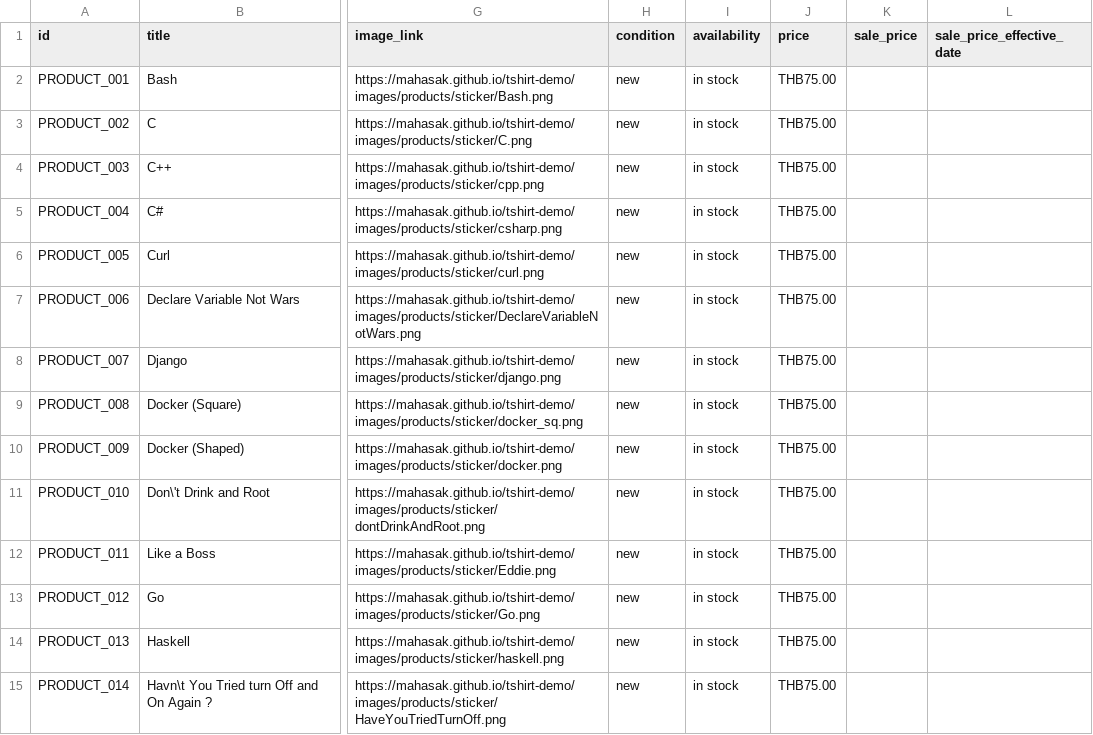
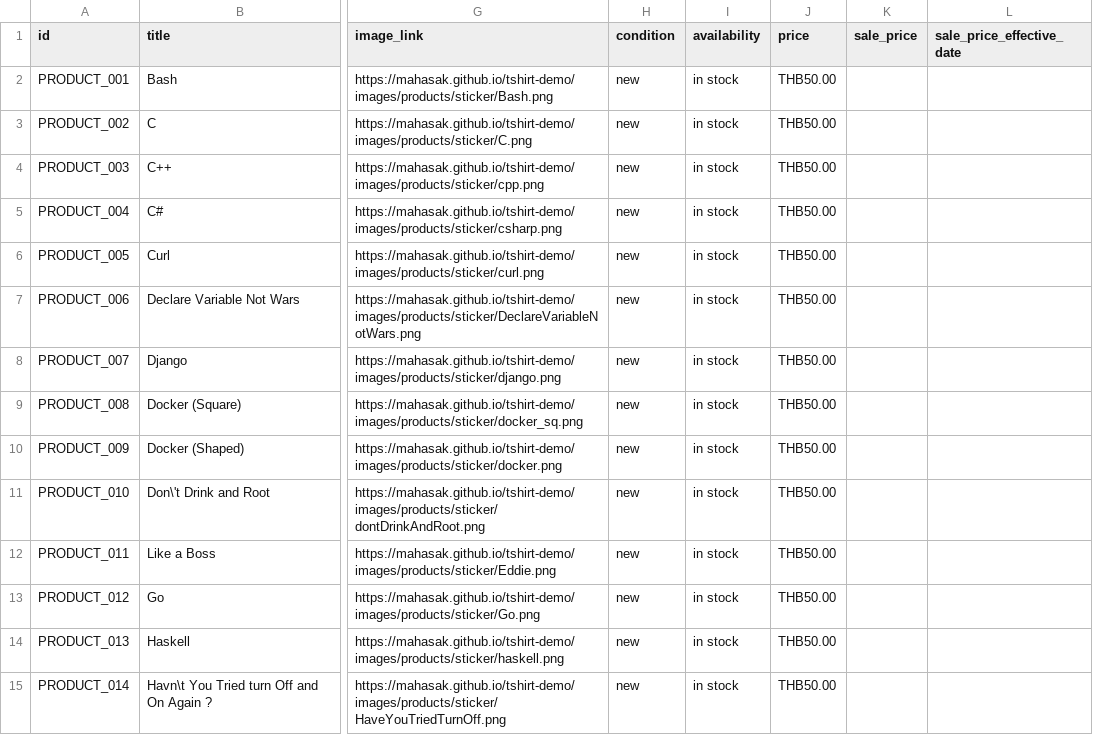
Before and after one commit to mahasak/tshirt-demo, a CSV file: catalog/brotherbear_sticker.csv, drawn as a sheet; only a part is shown, gaps mark what is left out; the diff covers the shown part only; the diff names each change by its address in the sheet, - before the commit and + after, or states it on an @@ line.

Commit message:
update catalog price to 50

```diff
--- a/catalog/brotherbear_sticker.csv
+++ b/catalog/brotherbear_sticker.csv
-J2:J15 (price): THB75.00
+J2:J15 (price): THB50.00
```
Also changed, not shown: 18 edited cells elsewhere in this file, catalog/brotherbear_sticker.tsv, catalog/brotherbear_sticker_update.csv, 1 other file.
